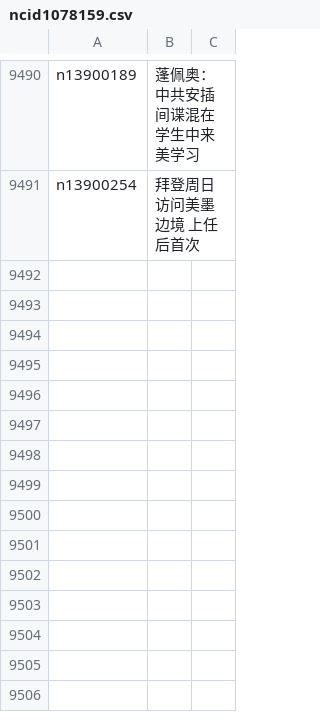
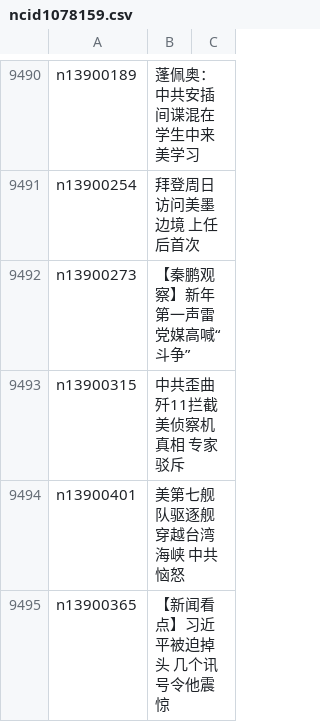
Before and after one commit to epic-marker/epoch-news, a CSV file: indexes/ncid1078159.csv, drawn as a sheet; only a part is shown, gaps mark what is left out.

```diff
--- a/indexes/ncid1078159.csv
+++ b/indexes/ncid1078159.csv
@@ -9491 +9491,5 @@ n13900189,蓬佩奥：中共安插间谍混在学生中来美学习
 n13900254,拜登周日访问美墨边境 上任后首次
+n13900273,【秦鹏观察】新年第一声雷 党媒高喊“斗争”
+n13900315,中共歪曲歼11拦截美侦察机真相 专家驳斥
+n13900401,美第七舰队驱逐舰穿越台湾海峡 中共恼怒
+n13900365,【新闻看点】习近平被迫掉头 几个讯号令他震惊
```
Also changed, not shown: indexes/ncid1078158.csv, indexes/ncid277.csv, 37 other files.
